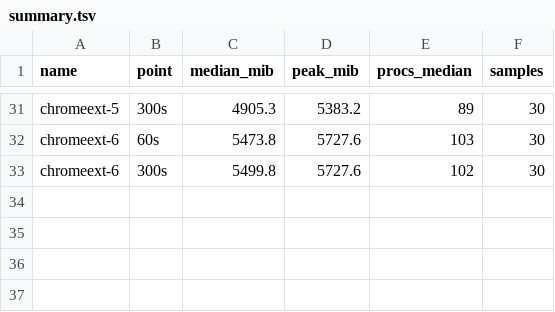
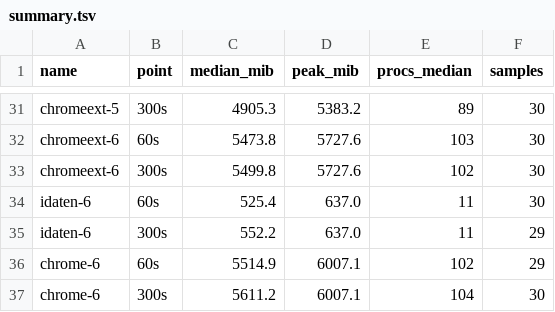
Before and after one commit to yu010101/idaten, a TSV file: measurements/bench2-20260923-124156/summary.tsv, drawn as a sheet; only a part is shown, gaps mark what is left out; the diff names each change by its address in the sheet, - before the commit and + after, or states it on an @@ line.

```diff
--- a/measurements/bench2-20260923-124156/summary.tsv
+++ b/measurements/bench2-20260923-124156/summary.tsv
+row 34: idaten-6 | 60s | 525.4 | 637.0 | 11 | 30
+row 35: idaten-6 | 300s | 552.2 | 637.0 | 11 | 29
+row 36: chrome-6 | 60s | 5514.9 | 6007.1 | 102 | 29
+row 37: chrome-6 | 300s | 5611.2 | 6007.1 | 104 | 30
```
Also changed, not shown: 1 other file.
